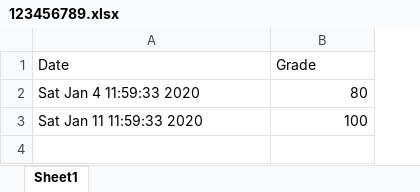
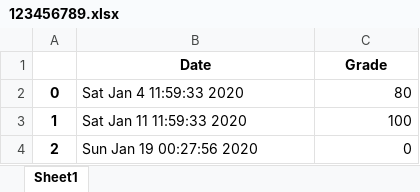
Before and after one commit to amit9530/Stark_Industries, an Excel workbook: 123456789.xlsx, sheet Sheet1, drawn as a sheet; values as stored, in another font and other column widths than the file's, no borders; addresses are those after the commit; the diff names each change by its address in the sheet, - before the commit and + after, or states it on an @@ line.

```diff
--- a/123456789.xlsx (sheet Sheet1)
+++ b/123456789.xlsx (sheet Sheet1)
+column A, rows 2-3: 0 | 1
@@ B1:C1 bold: off → on, alignment: left → center @@
+row 4: 2 | Sun Jan 19 00:27:56 2020 | 0
```
Also changed, not shown: 20.xlsx, Player_db.xlsx, 3 other files.
